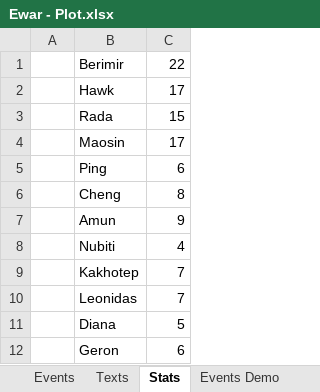
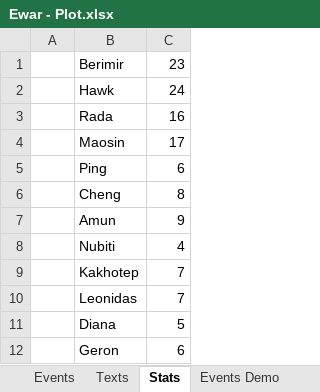
Before and after one commit to kreghek/mythlanders_game, an Excel workbook: Rpg.Client/PlotConverter/Ewar - Plot.xlsx, sheet Stats, drawn as a sheet; values as stored, in another font and other column widths than the file's, no borders; the diff names each change by its address in the sheet, - before the commit and + after, or states it on an @@ line.

```diff
--- a/Rpg.Client/PlotConverter/Ewar - Plot.xlsx (sheet Stats)
+++ b/Rpg.Client/PlotConverter/Ewar - Plot.xlsx (sheet Stats)
-C1: 22
+C1: 23
-C2: 17
+C2: 24
-C3: 15
+C3: 16
```
Also changed, not shown: sheet Texts, sheet Events, 2 other files.
